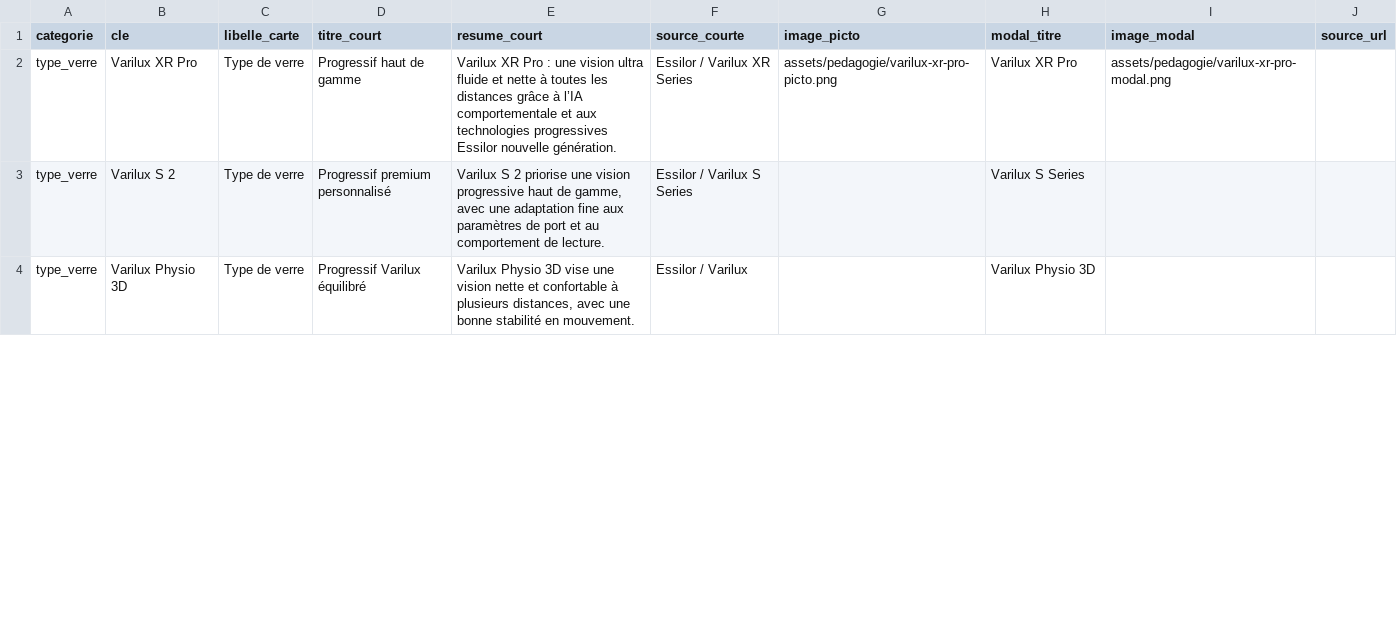
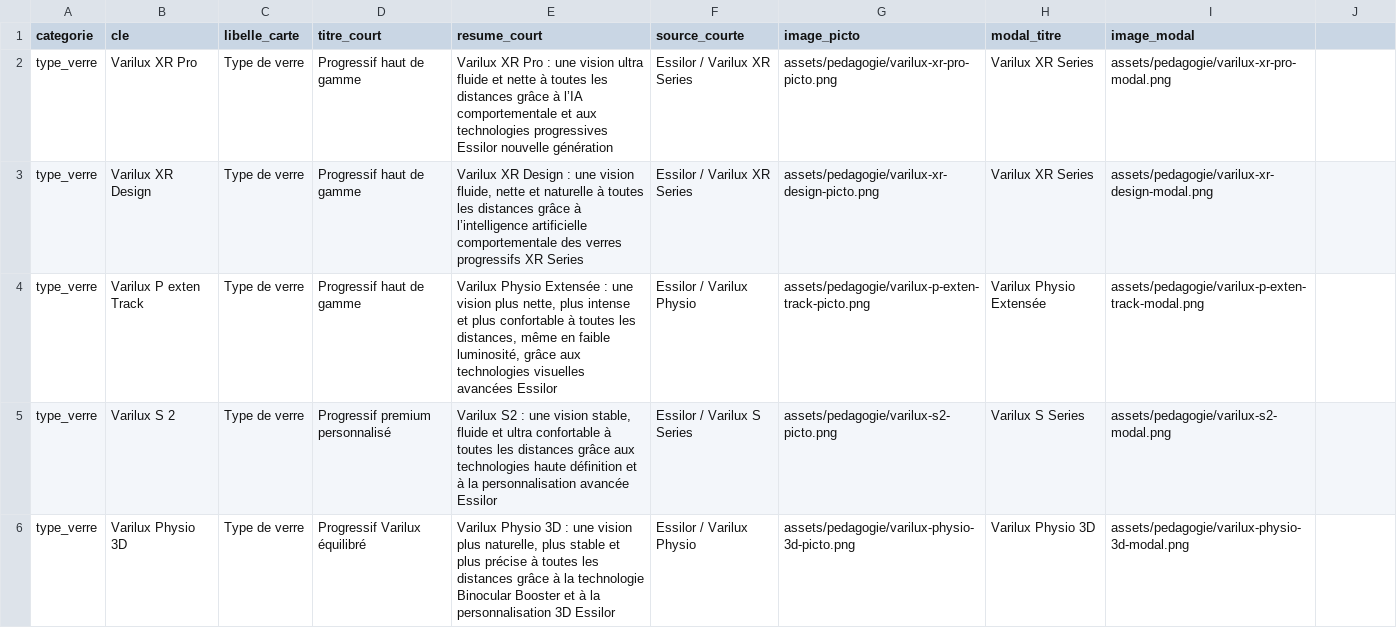
Before and after one commit to hijomi2013/orion-podium-test, a CSV file: data/pedagogie-template.csv, drawn as a sheet; only a part is shown; the diff covers the shown part only.

```diff
--- a/data/pedagogie-template.csv
+++ b/data/pedagogie-template.csv
@@ -1,4 +1,6 @@
-categorie,cle,libelle_carte,titre_court,resume_court,source_courte,image_picto,modal_titre,image_modal,source_url
-type_verre,Varilux XR Pro,Type de verre,Progressif haut de gamme,Varilux XR Pro : une vision ultra fluide et nette à toutes les distances grâce à l’IA comportementale et aux technologies progressives Essilor nouvelle génération.,Essilor / Varilux XR Series,assets/pedagogie/varilux-xr-pro-picto.png,Varilux XR Pro,assets/pedagogie/varilux-xr-pro-modal.png,
-type_verre,Varilux S 2,Type de verre,Progressif premium personnalisé,"Varilux S 2 priorise une vision progressive haut de gamme, avec une adaptation fine aux paramètres de port et au comportement de lecture.",Essilor / Varilux S Series,,Varilux S Series,,
-type_verre,Varilux Physio 3D,Type de verre,Progressif Varilux équilibré,"Varilux Physio 3D vise une vision nette et confortable à plusieurs distances, avec une bonne stabilité en mouvement.",Essilor / Varilux,,Varilux Physio 3D,,
+categorie,cle,libelle_carte,titre_court,resume_court,source_courte,image_picto,modal_titre,image_modal
+type_verre,Varilux XR Pro,Type de verre,Progressif haut de gamme,Varilux XR Pro : une vision ultra fluide et nette à toutes les distances grâce à l’IA comportementale et aux technologies progressives Essilor nouvelle génération,Essilor / Varilux XR Series,assets/pedagogie/varilux-xr-pro-picto.png,Varilux XR Series,assets/pedagogie/varilux-xr-pro-modal.png
+type_verre,Varilux XR Design,Type de verre,Progressif haut de gamme,"Varilux XR Design : une vision fluide, nette et naturelle à toutes les distances grâce à l’intelligence artificielle comportementale des verres progressifs XR Series",Essilor / Varilux XR Series,assets/pedagogie/varilux-xr-design-picto.png,Varilux XR Series,assets/pedagogie/varilux-xr-design-modal.png
+type_verre,Varilux P exten Track,Type de verre,Progressif haut de gamme,"Varilux Physio Extensée : une vision plus nette, plus intense et plus confortable à toutes les distances, même en faible luminosité, grâce aux technologies visuelles avancées Essilor",Essilor / Varilux Physio,assets/pedagogie/varilux-p-exten-track-picto.png,Varilux Physio Extensée,assets/pedagogie/varilux-p-exten-track-modal.png
+type_verre,Varilux S 2,Type de verre,Progressif premium personnalisé,"Varilux S2 : une vision stable, fluide et ultra confortable à toutes les distances grâce aux technologies haute définition et à la personnalisation avancée Essilor",Essilor / Varilux S Series,assets/pedagogie/varilux-s2-picto.png,Varilux S Series,assets/pedagogie/varilux-s2-modal.png
+type_verre,Varilux Physio 3D,Type de verre,Progressif Varilux équilibré,"Varilux Physio 3D : une vision plus naturelle, plus stable et plus précise à toutes les distances grâce à la technologie Binocular Booster et à la personnalisation 3D Essilor",Essilor / Varilux Physio,assets/pedagogie/varilux-physio-3d-picto.png,Varilux Physio 3D,assets/pedagogie/varilux-physio-3d-modal.png
```
Also changed, not shown: 37 edited cells elsewhere in this file.
